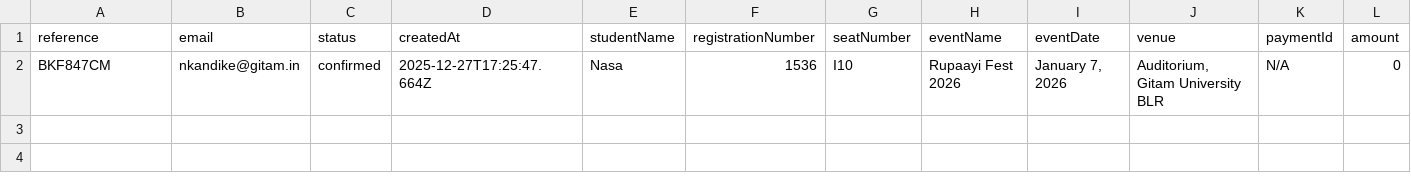
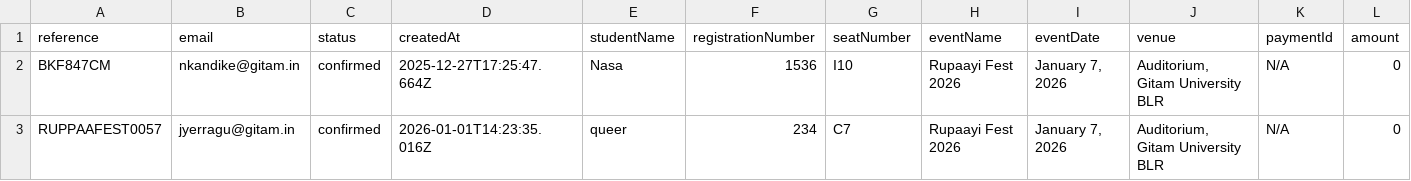
Before and after one commit to MindLooped/rupaay_fest, a CSV file: backend/bookings-export.csv, drawn as a sheet.

```diff
--- a/backend/bookings-export.csv
+++ b/backend/bookings-export.csv
@@ -2 +2,2 @@ reference,email,status,createdAt,studentName,registrationNumber,seatNumber,event
 BKF847CM,nkandike@gitam.in,confirmed,2025-12-27T17:25:47.664Z,Nasa,1536,I10,Rupaayi Fest 2026,"January 7, 2026","Auditorium, Gitam University BLR",N/A,0
+RUPPAAFEST0057,jyerragu@gitam.in,confirmed,2026-01-01T14:23:35.016Z,queer,234,C7,Rupaayi Fest 2026,"January 7, 2026","Auditorium, Gitam University BLR",N/A,0
```
Also changed, not shown: 5 other files.
